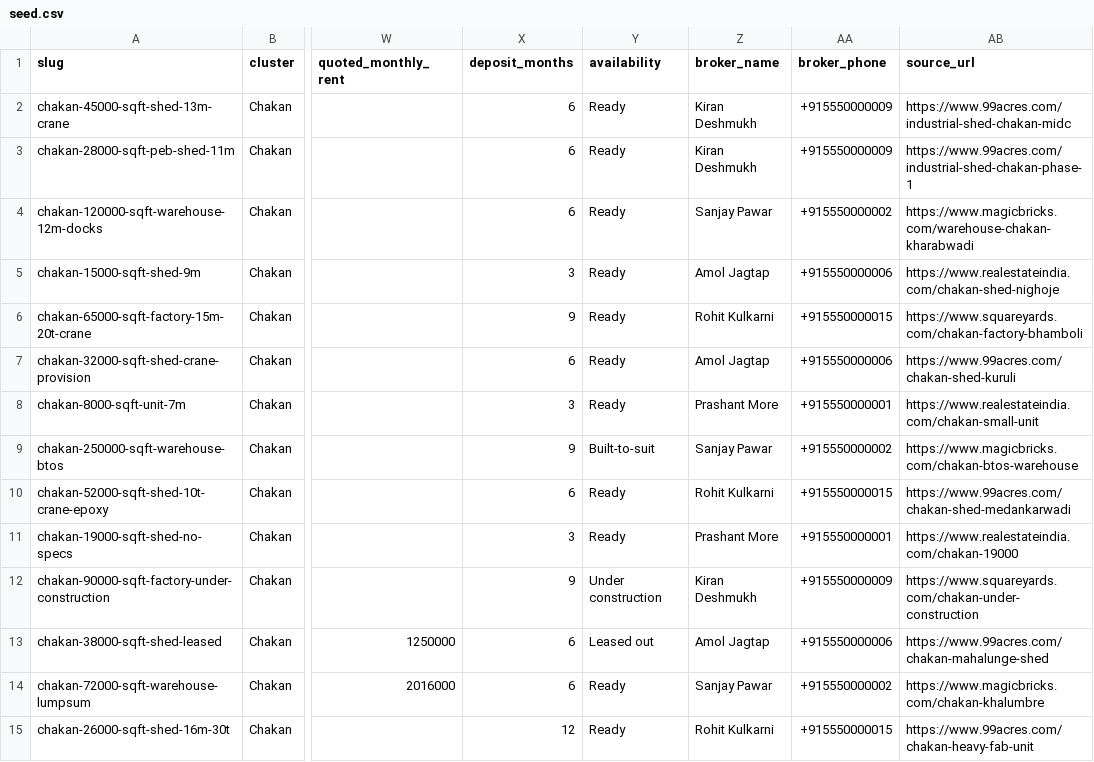
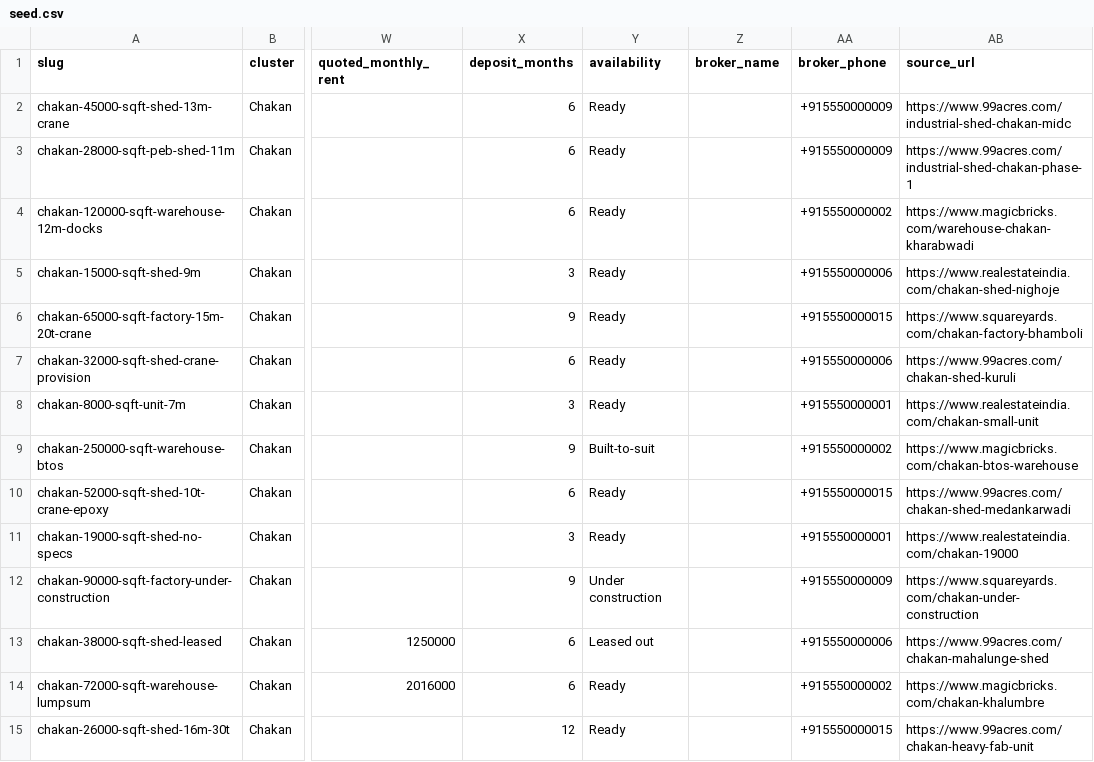
Before and after one commit to SkipAry/PuneMap, a CSV file: data/seed.csv, drawn as a sheet; only a part is shown, gaps mark what is left out; the diff covers the shown part only; the diff names each change by its address in the sheet, - before the commit and + after, or states it on an @@ line.

Commit message:
data: drop the invented broker names from the sample listings
Fifteen plausible Marathi names were attached to sixty placeholder
properties and shown as the contact on every detail page. The phone
numbers were already unallocatable; the names were not obviously
anything, which is worse - they read as real people.

The column is now empty, so it renders through the null contract already
in place: an em dash in the broker row and "Call the broker" on the
button. Applied to the live table as well, scoped to rows carrying the
+91555 marker so a real listing added later keeps its contact.

```diff
--- a/data/seed.csv
+++ b/data/seed.csv
-Z2:Z3 (broker_name): Kiran Deshmukh
+Z2:Z3 (broker_name): (empty)
-Z4 (broker_name): Sanjay Pawar
+Z4 (broker_name): (empty)
-Z5 (broker_name): Amol Jagtap
+Z5 (broker_name): (empty)
-Z6 (broker_name): Rohit Kulkarni
+Z6 (broker_name): (empty)
-Z7 (broker_name): Amol Jagtap
+Z7 (broker_name): (empty)
-Z8 (broker_name): Prashant More
+Z8 (broker_name): (empty)
-Z9 (broker_name): Sanjay Pawar
+Z9 (broker_name): (empty)
-Z10 (broker_name): Rohit Kulkarni
+Z10 (broker_name): (empty)
-Z11 (broker_name): Prashant More
+Z11 (broker_name): (empty)
-Z12 (broker_name): Kiran Deshmukh
+Z12 (broker_name): (empty)
-Z13 (broker_name): Amol Jagtap
+Z13 (broker_name): (empty)
-Z14 (broker_name): Sanjay Pawar
+Z14 (broker_name): (empty)
-Z15 (broker_name): Rohit Kulkarni
+Z15 (broker_name): (empty)
```
Also changed, not shown: 46 edited cells elsewhere in this file.
